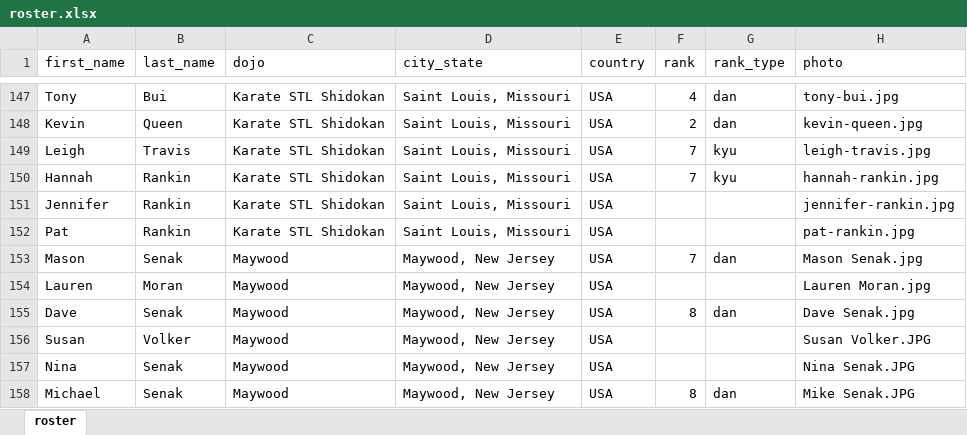
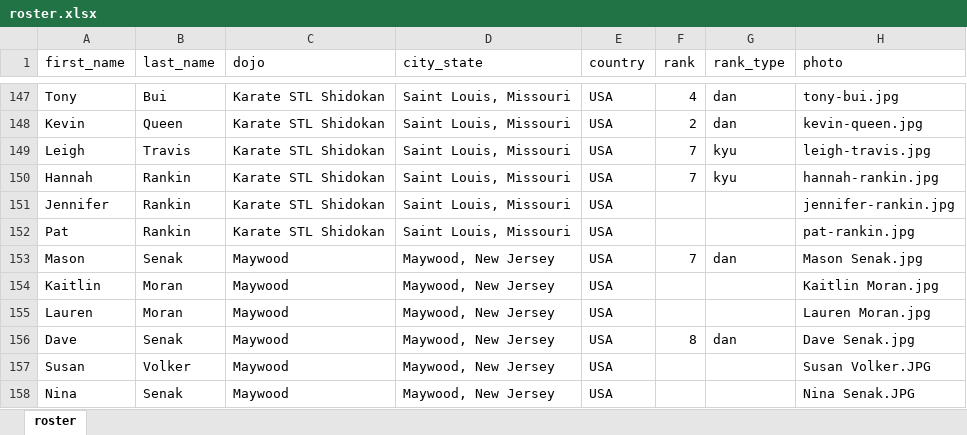
Before and after one commit to hendryau/ihadojo.com, an Excel workbook: src/assets/tookachi/roster.xlsx, sheet roster, drawn as a sheet; only a part is shown, gaps mark what is left out; the shorter side is filled out with more unchanged rows; values as stored, in another font and other column widths than the file's, no borders; the diff names each change by its address in the sheet, - before the commit and + after, or states it on an @@ line.

Commit message:
remove package registration, update roster

```diff
--- a/src/assets/tookachi/roster.xlsx (sheet roster)
+++ b/src/assets/tookachi/roster.xlsx (sheet roster)
+row 154: Kaitlin | Moran | Maywood | Maywood, New Jersey | USA |  |  | Kaitlin Moran.jpg
```
Also changed, not shown: 6 other files.
